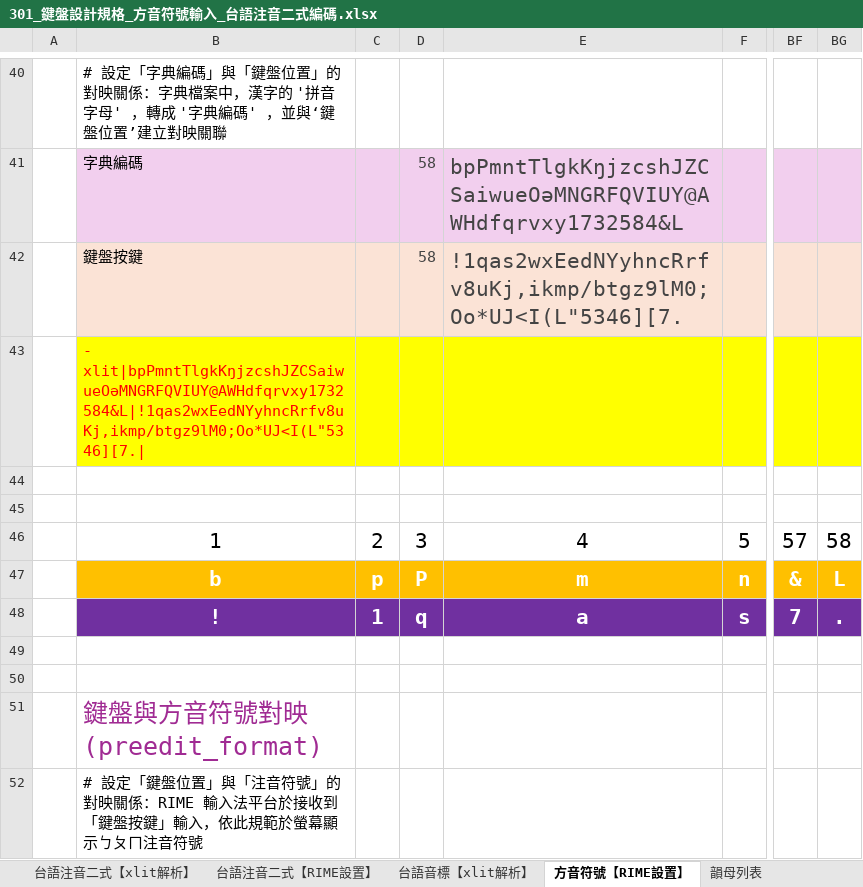
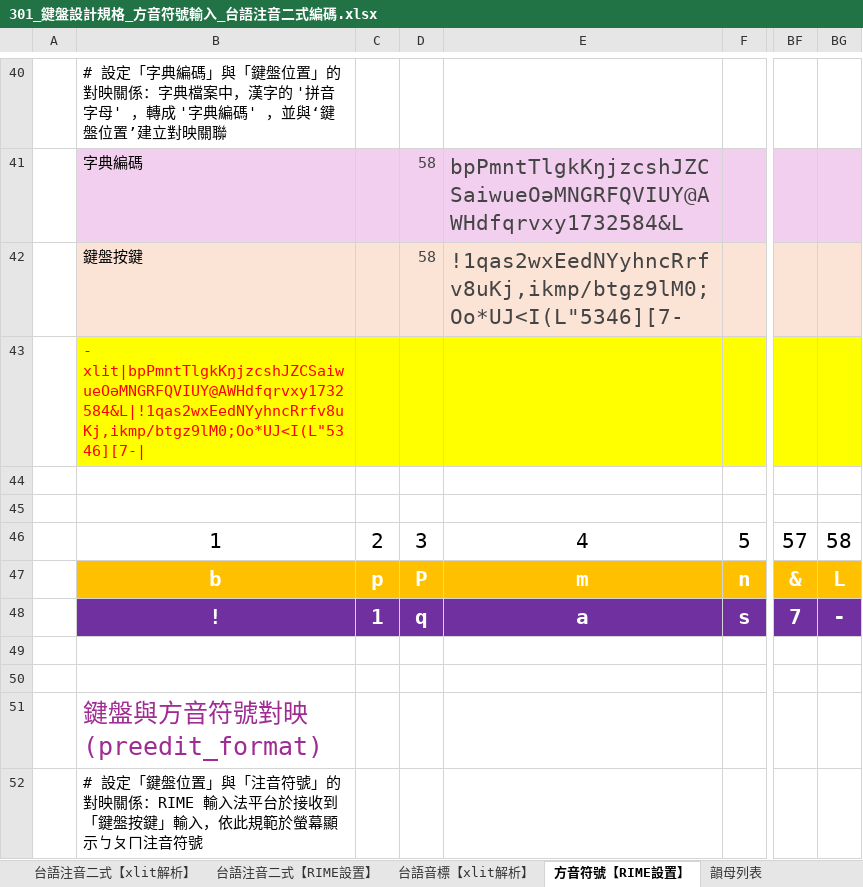
Before and after one commit to AlanJui/rime-tlpa, an Excel workbook: docs/301_鍵盤設計規格_方音符號輸入_台語注音二式編碼.xlsx, sheet 方音符號【RIME設置】, drawn as a sheet; only a part is shown, gaps mark what is left out; values as stored, in another font and other column widths than the file's, no borders; conditional formats not drawn; the diff covers the shown part only; the diff names each change by its address in the sheet, - before the commit and + after, or states it on an @@ line.

```diff
--- a/docs/301_鍵盤設計規格_方音符號輸入_台語注音二式編碼.xlsx (sheet 方音符號【RIME設置】)
+++ b/docs/301_鍵盤設計規格_方音符號輸入_台語注音二式編碼.xlsx (sheet 方音符號【RIME設置】)
-E42: !1qas2wxEedNYyhncRrfv8uKj,ikmp/btgz9lM0;Oo*UJ<I(L"5346][7.
+E42: !1qas2wxEedNYyhncRrfv8uKj,ikmp/btgz9lM0;Oo*UJ<I(L"5346][7-
-B43: - xlit|bpPmntTlgkKŋjzcshJZCSaiwueOəMNGRFQVIUY@AWHdfqrvxy1732584&L|!1qas2wxEedNYyhncRrfv8uKj,ikmp/btgz9lM0;Oo*UJ<I(L"5346][7.|
+B43: - xlit|bpPmntTlgkKŋjzcshJZCSaiwueOəMNGRFQVIUY@AWHdfqrvxy1732584&L|!1qas2wxEedNYyhncRrfv8uKj,ikmp/btgz9lM0;Oo*UJ<I(L"5346][7-|
-BG48: .
+BG48: -
```
Also changed, not shown: 13 edited cells elsewhere in this sheet, sheet 台語音標【xlit解析】, sheet 台語注音二式【RIME設置】, formulas that keep their value, 2 other files.
